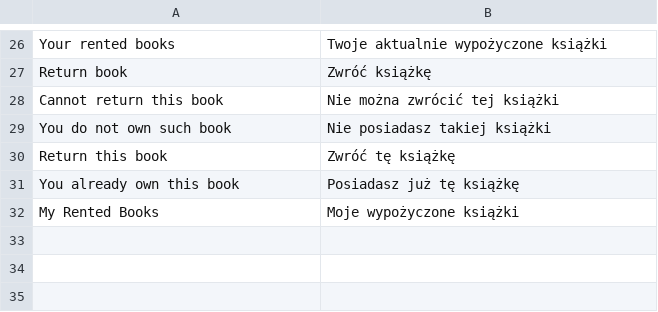
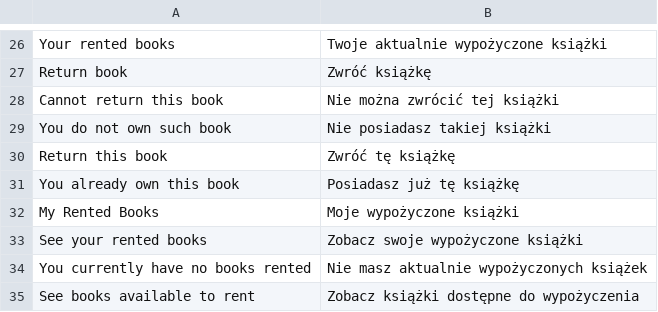
Before and after one commit to MariuszJu/Magento-Strix-Test-Module, a CSV file: RockSolidSoftware/BookRental/i18n/pl_PL.csv, drawn as a sheet; only a part is shown, gaps mark what is left out.

```diff
--- a/RockSolidSoftware/BookRental/i18n/pl_PL.csv
+++ b/RockSolidSoftware/BookRental/i18n/pl_PL.csv
@@ -32 +32,4 @@
 "My Rented Books","Moje wypożyczone książki"
+"See your rented books","Zobacz swoje wypożyczone książki"
+"You currently have no books rented","Nie masz aktualnie wypożyczonych książek"
+"See books available to rent","Zobacz książki dostępne do wypożyczenia"
```
Also changed, not shown: 21 other files.
